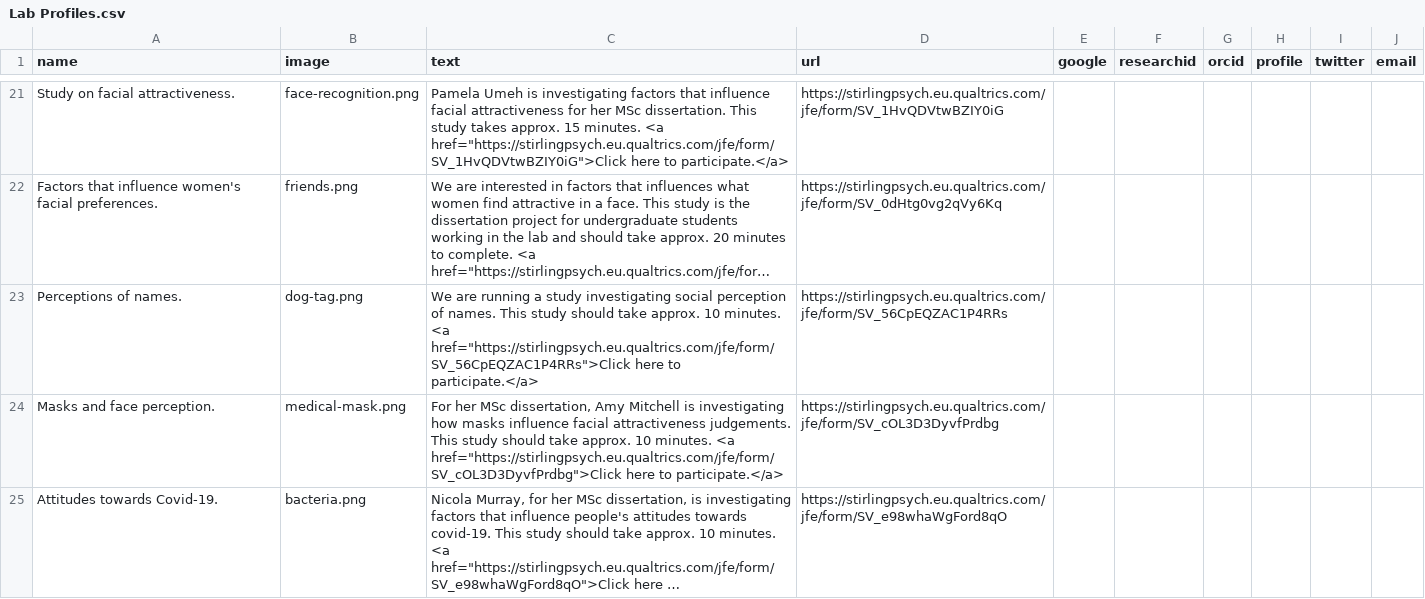
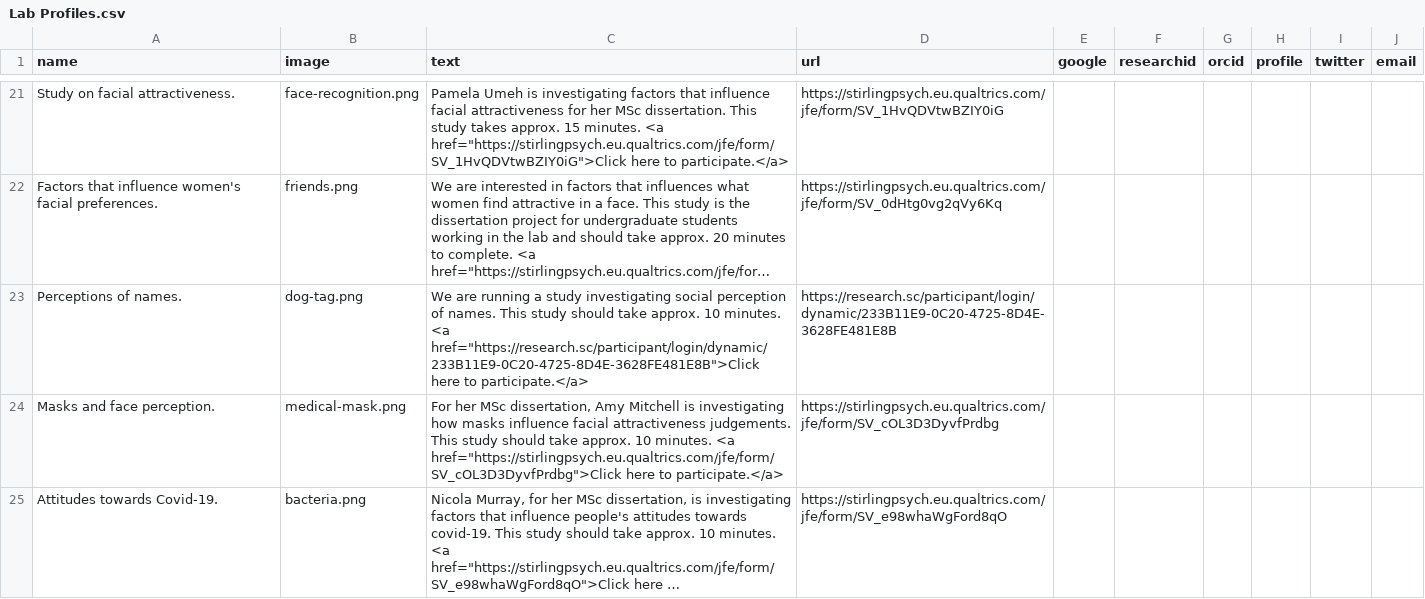
Before and after one commit to antlee53/antlee53.github.io, a CSV file: files/Lab Profiles.csv, drawn as a sheet; only a part is shown, gaps mark what is left out; long unchanged cells end in …; the diff names each change by its address in the sheet, - before the commit and + after, or states it on an @@ line.

```diff
--- a/files/Lab Profiles.csv
+++ b/files/Lab Profiles.csv
-C23 (text): …minutes. <a href="https://stirlingpsych.eu.qualtrics.com/jfe/form/SV_56CpEQZAC1P4RRs">Click here to…
+C23 (text): …minutes. <a href="https://research.sc/participant/login/dynamic/233B11E9-0C20-4725-8D4E-3628FE481E8B">Click here to…
-D23 (url): https://stirlingpsych.eu.qualtrics.com/jfe/form/SV_56CpEQZAC1P4RRs
+D23 (url): https://research.sc/participant/login/dynamic/233B11E9-0C20-4725-8D4E-3628FE481E8B
```
Also changed, not shown: 2 other files.
